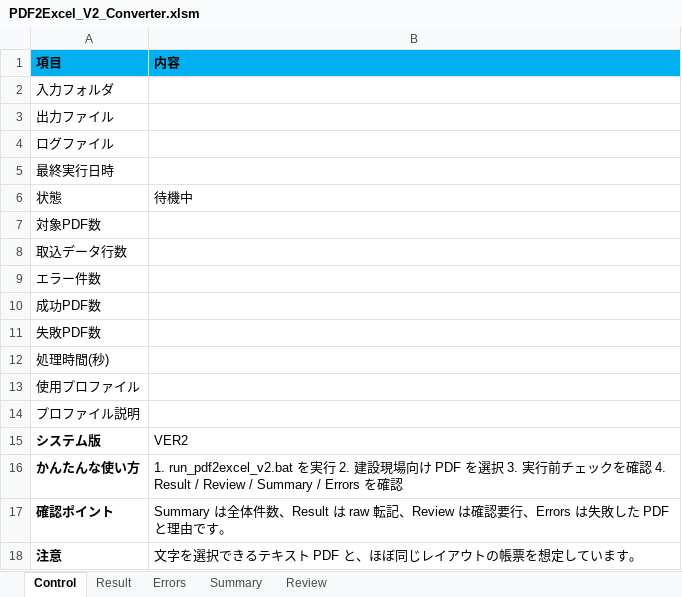
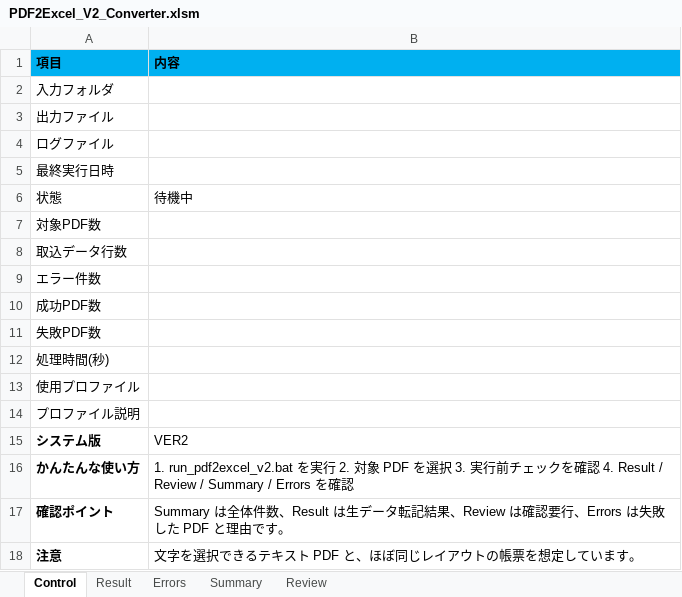
Before and after one commit to Ibar-Aki/PDF2Excel, an Excel workbook: template/PDF2Excel_V2_Converter.xlsm, sheet Control, drawn as a sheet; values as stored, in another font and other column widths than the file's, no borders; the diff names each change by its address in the sheet, - before the commit and + after, or states it on an @@ line.

Commit message:
Add V2 template builder and handoff updates

```diff
--- a/template/PDF2Excel_V2_Converter.xlsm (sheet Control)
+++ b/template/PDF2Excel_V2_Converter.xlsm (sheet Control)
-B16 (内容): …実行 2. 建設現場向け PDF を選…
+B16 (内容): …実行 2. 対象 PDF を選…
-B17 (内容): …数、Result は raw 転記、Review は確…
+B17 (内容): …数、Result は生データ転記結果、Review は確…
```
Also changed, not shown: sheet Review, handoff/PDF2Excel_V2_Minimal/template/PDF2Excel_V2_Converter.xlsm, 30 other files.
